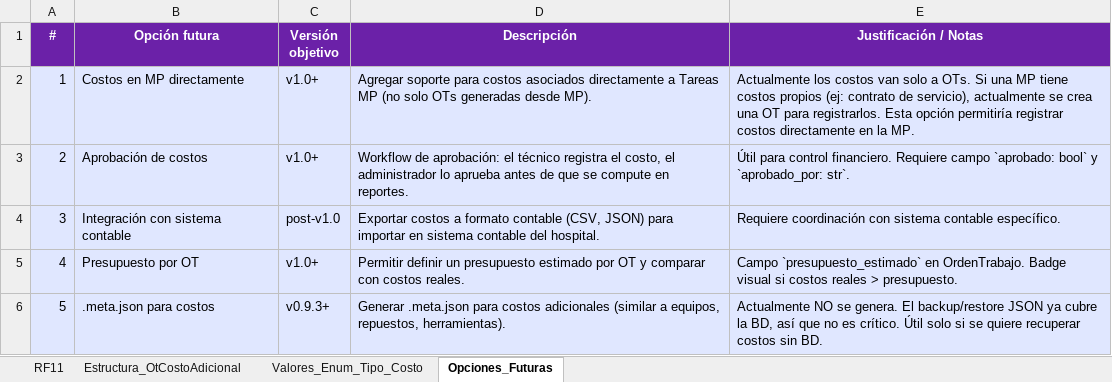
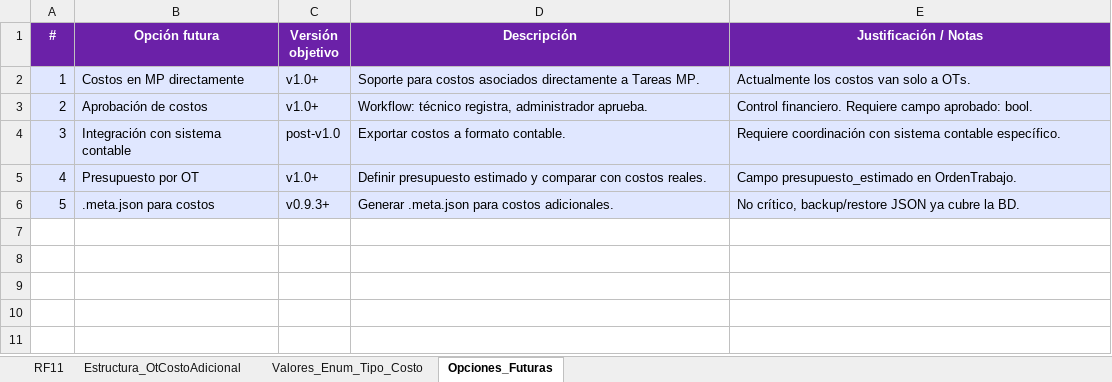
Before and after one commit to khitisakamachisa-collab/cmmsbioai, an Excel workbook: Requisitos Funcionales (RF)/Requisitos Funcionales (RF) v 0.9/RF11_Costos_OT_v0.9.xlsx, sheet Opciones_Futuras, drawn as a sheet; values as stored, in another font and other column widths than the file's, no borders; the diff names each change by its address in the sheet, - before the commit and + after, or states it on an @@ line.

```diff
--- a/Requisitos Funcionales (RF)/Requisitos Funcionales (RF) v 0.9/RF11_Costos_OT_v0.9.xlsx (sheet Opciones_Futuras)
+++ b/Requisitos Funcionales (RF)/Requisitos Funcionales (RF) v 0.9/RF11_Costos_OT_v0.9.xlsx (sheet Opciones_Futuras)
-D2 (Descripción): Agregar soporte para costos asociados directamente a Tareas MP (no solo OTs generadas desde MP).
+D2 (Descripción): Soporte para costos asociados directamente a Tareas MP.
-E2 (Justificación / Notas): …a OTs. Si una MP tiene costos propios (ej: contrato de servicio), actualmente se crea una OT para registrarlos. Esta opción permitiría registrar costos directamente en la MP.
+E2 (Justificación / Notas): …a OTs.
-D3 (Descripción): Workflow de aprobación: el técnico registra el costo, el administrador lo aprueba antes de que se compute en reportes.
+D3 (Descripción): Workflow: técnico registra, administrador aprueba.
-E3 (Justificación / Notas): Útil para control financiero. Requiere campo `aprobado: bool` y `aprobado_por: str`.
+E3 (Justificación / Notas): Control financiero. Requiere campo aprobado: bool.
-D4 (Descripción): …a formato contable (CSV, JSON) para importar en sistema contable del hospital.
+D4 (Descripción): …a formato contable.
-D5 (Descripción): Permitir definir un presupuesto estimado por OT y comparar…
+D5 (Descripción): Definir presupuesto estimado y comparar…
-E5 (Justificación / Notas): Campo `presupuesto_estimado` en OrdenTrabajo. Badge visual si costos reales > presupuesto.
+E5 (Justificación / Notas): Campo presupuesto_estimado en OrdenTrabajo.
-D6 (Descripción): …para costos adicionales (similar a equipos, repuestos, herramientas).
+D6 (Descripción): …para costos adicionales.
-E6 (Justificación / Notas): Actualmente NO se genera. El backup/restore JSON ya cubre la BD, así que no es crítico. Útil solo si se quiere recuperar costos sin BD.
+E6 (Justificación / Notas): No crítico, backup/restore JSON ya cubre la BD.
```
Also changed, not shown: sheet Estructura_OtCostoAdicional, sheet RF11, Requisitos Funcionales (RF)/Requisitos Funcionales (RF) v 0.9/RF01_Activos_Equipos_v0.9.xlsx, Requisitos Funcionales (RF)/Requisitos Funcionales (RF) v 0.9/RF12_Contratos_v0.9.xlsx, 26 other files.
